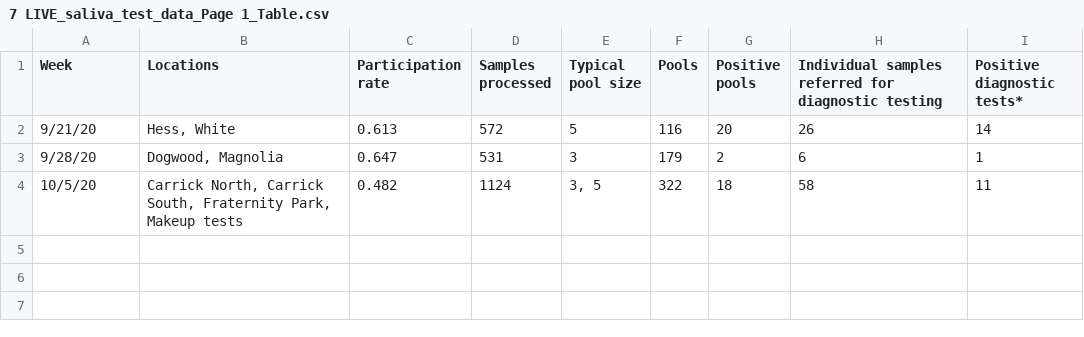
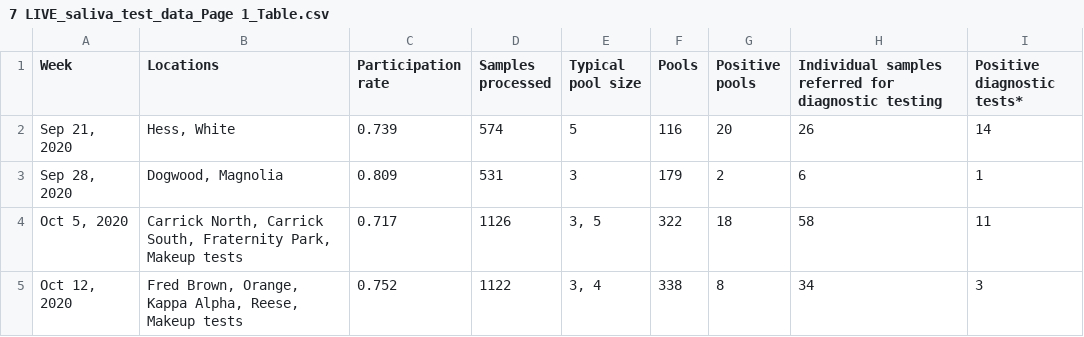
Before and after one commit to bomeara/brianomearainfo, a CSV file: docs/7 LIVE_saliva_test_data_Page 1_Table.csv, drawn as a sheet.

```diff
--- a/docs/7 LIVE_saliva_test_data_Page 1_Table.csv
+++ b/docs/7 LIVE_saliva_test_data_Page 1_Table.csv
@@ -1,4 +1,7 @@
 Week,Locations,Participation rate,Samples processed,Typical pool size,Pools,Positive pools,Individual samples referred for diagnostic testing,Positive diagnostic tests*
-9/21/20,"Hess, White",0.613,572,5,116,20,26,14
-9/28/20,"Dogwood, Magnolia",0.647,531,3,179,2,6,1
-10/5/20,"Carrick North, Carrick South, Fraternity Park, Makeup tests",0.482,1124,"3, 5",322,18,58,11
+"Sep 21, 2020","Hess, White",0.739,574,5,116,20,26,14
+"Sep 28, 2020","Dogwood, Magnolia",0.809,531,3,179,2,6,1
+"Oct 5, 2020","Carrick North, Carrick South, Fraternity Park, Makeup tests",0.717,1126,"3, 5",322,18,58,11
+"Oct 12, 2020","Fred Brown, Orange,
+Kappa Alpha, Reese,
+Makeup tests",0.752,1122,"3, 4",338,8,34,3
```
Also changed, not shown: 31 other files.
